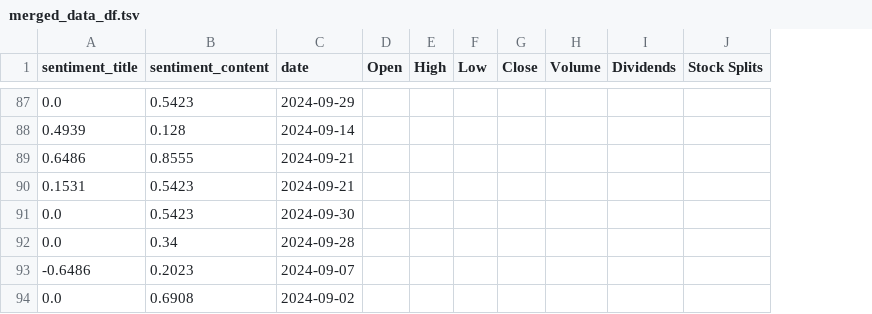
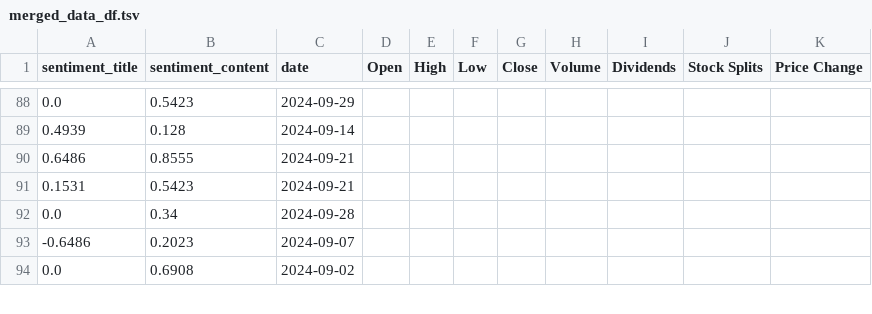
Before and after one commit to duclingg/financial-sentiment-analysis, a TSV file: jupyter/DataFrames/merged_data_df.tsv, drawn as a sheet; only a part is shown, gaps mark what is left out; removed rows and columns are numbered as before the commit, all else as after; the diff covers the shown part only; the diff names each change by its address in the sheet, - before the commit and + after, or states it on an @@ line.

```diff
--- a/jupyter/DataFrames/merged_data_df.tsv
+++ b/jupyter/DataFrames/merged_data_df.tsv
+column K (Price Change), empty
-row 91: 0.0 | 0.5423 | 2024-09-30
```
Also changed, not shown: 1 added row, 34 moved rows and 7 edited cells elsewhere in this file, 4 other files.
